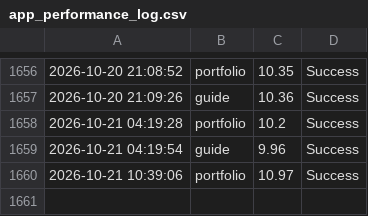
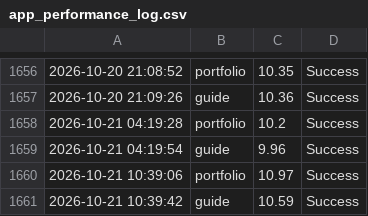
Before and after one commit to ntkauffman1/professional-portfolio, a CSV file: app_performance_log.csv, drawn as a sheet; only a part is shown, gaps mark what is left out; the diff names each change by its address in the sheet, - before the commit and + after, or states it on an @@ line.

```diff
--- a/app_performance_log.csv
+++ b/app_performance_log.csv
+row 1661: 2026-10-21 10:39:42 | guide | 10.59 | Success
```
